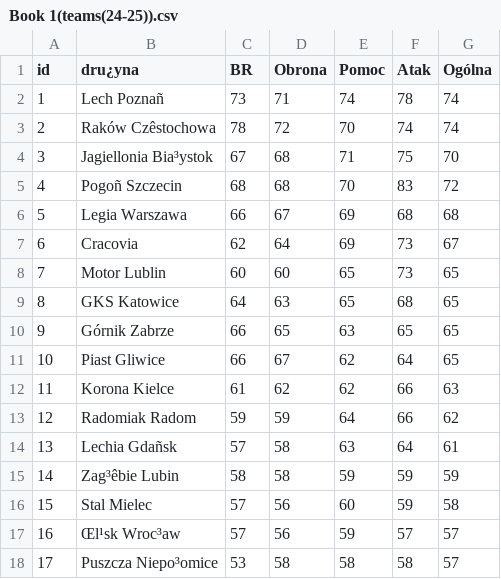
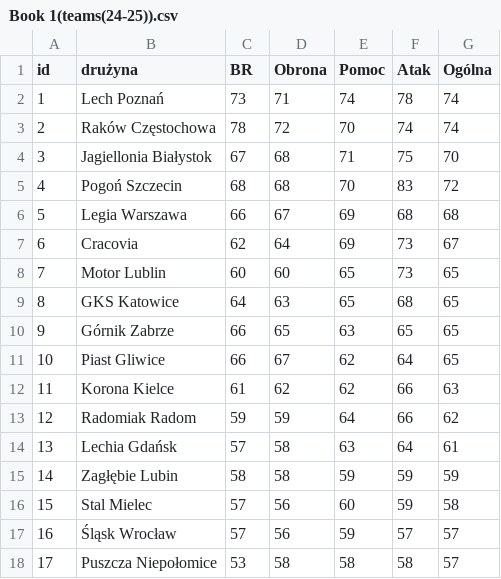
Before and after one commit to TAZxiii/widzew-1910-draft, a CSV file: data/teams/Book 1(teams(24-25)).csv, drawn as a sheet; the diff names each change by its address in the sheet, - before the commit and + after, or states it on an @@ line.

```diff
--- a/data/teams/Book 1(teams(24-25)).csv
+++ b/data/teams/Book 1(teams(24-25)).csv
-B1: dru¿yna
+B1: drużyna
-B2 (drużyna): Lech Poznañ
+B2 (drużyna): Lech Poznań
-B3 (drużyna): Raków Czêstochowa
+B3 (drużyna): Raków Częstochowa
-B4 (drużyna): Jagiellonia Bia³ystok
+B4 (drużyna): Jagiellonia Białystok
-B5 (drużyna): Pogoñ Szczecin
+B5 (drużyna): Pogoń Szczecin
-B14 (drużyna): Lechia Gdañsk
+B14 (drużyna): Lechia Gdańsk
-B15 (drużyna): Zag³êbie Lubin
+B15 (drużyna): Zagłębie Lubin
-B17 (drużyna): Œl¹sk Wroc³aw
+B17 (drużyna): Śląsk Wrocław
-B18 (drużyna): Puszcza Niepo³omice
+B18 (drużyna): Puszcza Niepołomice
```
Also changed, not shown: data/teams/Book 1(teams(22-23)).csv, data/teams/Book 1(teams(23-24)).csv, 8 other files.
